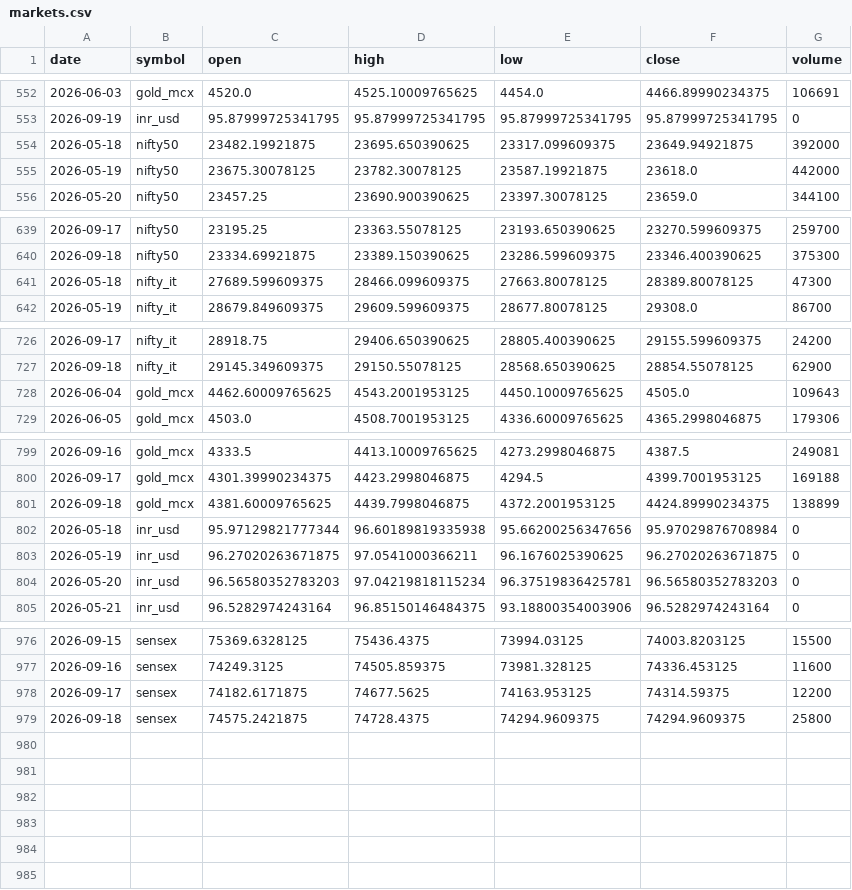
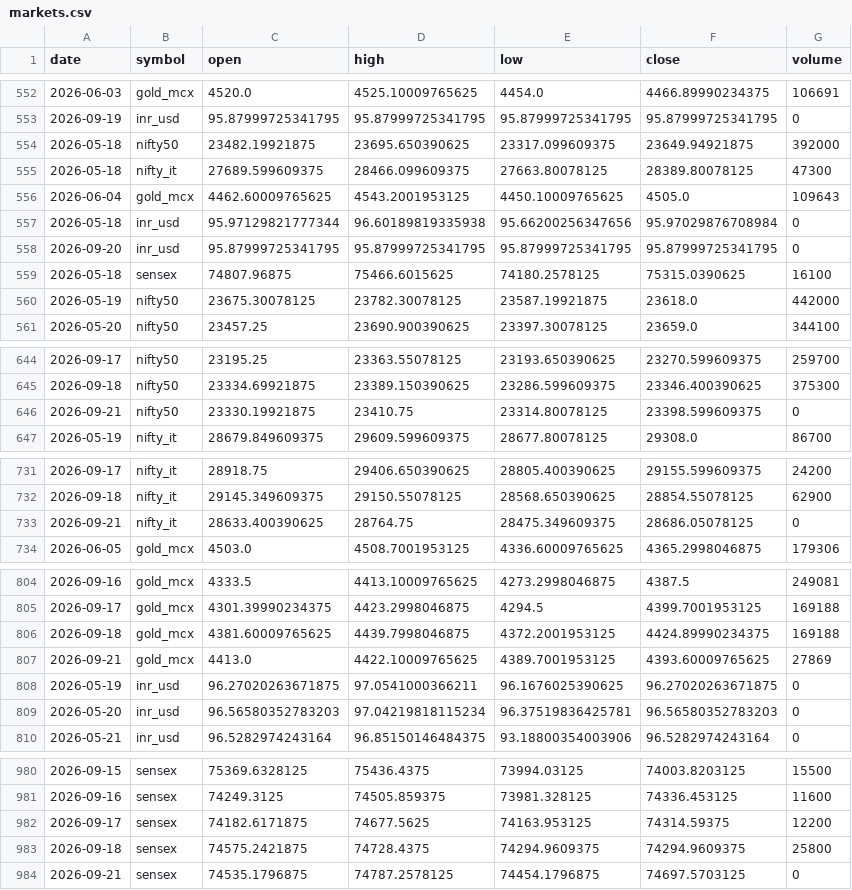
Before and after one commit to ImmadiVenkatesh/india-energy-dashboard, a CSV file: data/markets.csv, drawn as a sheet; only a part is shown, gaps mark what is left out; the diff covers the shown part only.

```diff
--- a/data/markets.csv
+++ b/data/markets.csv
@@ -554,2 +554,7 @@ date,symbol,open,high,low,close,volume
 2026-05-18,nifty50,23482.19921875,23695.650390625,23317.099609375,23649.94921875,392000
+2026-05-18,nifty_it,27689.599609375,28466.099609375,27663.80078125,28389.80078125,47300
+2026-06-04,gold_mcx,4462.60009765625,4543.2001953125,4450.10009765625,4505.0,109643
+2026-05-18,inr_usd,95.97129821777344,96.60189819335938,95.66200256347656,95.97029876708984,0
+2026-09-20,inr_usd,95.87999725341795,95.87999725341795,95.87999725341795,95.87999725341795,0
+2026-05-18,sensex,74807.96875,75466.6015625,74180.2578125,75315.0390625,16100
 2026-05-19,nifty50,23675.30078125,23782.30078125,23587.19921875,23618.0,442000
@@ -640,3 +645,3 @@ date,symbol,open,high,low,close,volume
 2026-09-18,nifty50,23334.69921875,23389.150390625,23286.599609375,23346.400390625,375300
-2026-05-18,nifty_it,27689.599609375,28466.099609375,27663.80078125,28389.80078125,47300
+2026-09-21,nifty50,23330.19921875,23410.75,23314.80078125,23398.599609375,0
 2026-05-19,nifty_it,28679.849609375,29609.599609375,28677.80078125,29308.0,86700
@@ -727,3 +732,3 @@ date,symbol,open,high,low,close,volume
 2026-09-18,nifty_it,29145.349609375,29150.55078125,28568.650390625,28854.55078125,62900
-2026-06-04,gold_mcx,4462.60009765625,4543.2001953125,4450.10009765625,4505.0,109643
+2026-09-21,nifty_it,28633.400390625,28764.75,28475.349609375,28686.05078125,0
 2026-06-05,gold_mcx,4503.0,4508.7001953125,4336.60009765625,4365.2998046875,179306
@@ -800,4 +805,4 @@ date,symbol,open,high,low,close,volume
 2026-09-17,gold_mcx,4301.39990234375,4423.2998046875,4294.5,4399.7001953125,169188
-2026-09-18,gold_mcx,4381.60009765625,4439.7998046875,4372.2001953125,4424.89990234375,138899
-2026-05-18,inr_usd,95.97129821777344,96.60189819335938,95.66200256347656,95.97029876708984,0
+2026-09-18,gold_mcx,4381.60009765625,4439.7998046875,4372.2001953125,4424.89990234375,169188
+2026-09-21,gold_mcx,4413.0,4422.10009765625,4389.7001953125,4393.60009765625,27869
 2026-05-19,inr_usd,96.27020263671875,97.0541000366211,96.1676025390625,96.27020263671875,0
@@ -979 +983,2 @@ date,symbol,open,high,low,close,volume
 2026-09-18,sensex,74575.2421875,74728.4375,74294.9609375,74294.9609375,25800
+2026-09-21,sensex,74535.1796875,74787.2578125,74454.1796875,74697.5703125,0
```
Also changed, not shown: 4 edited cells elsewhere in this file, data/crude_benchmarks.csv, data/spr_history.csv, 7 other files.
